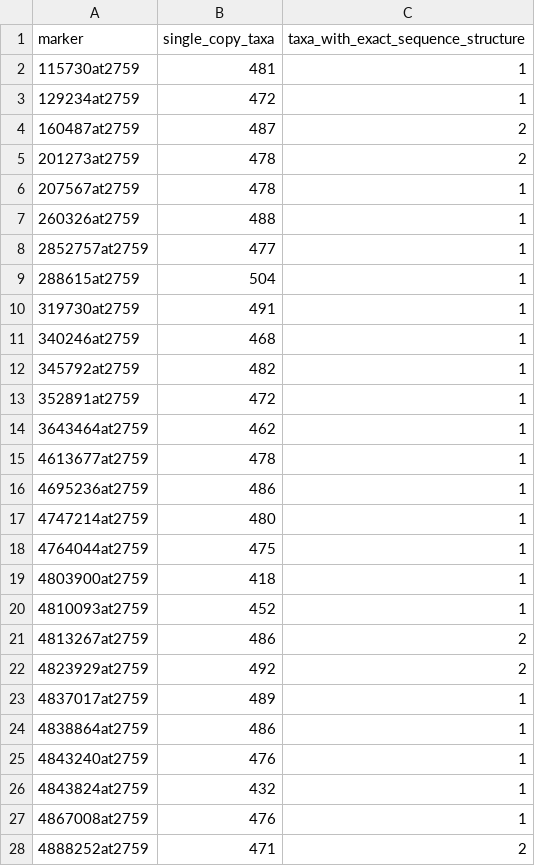
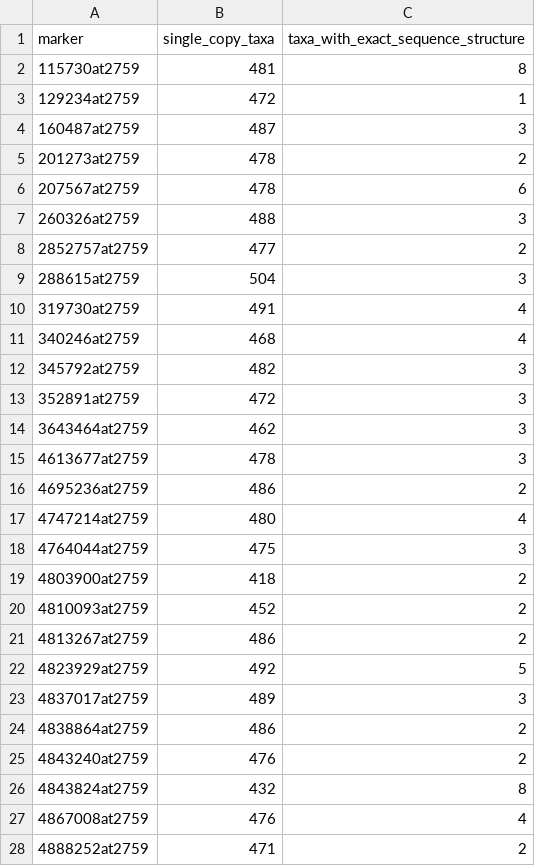
Before and after one commit to JLSteenwyk/fungal-structural-evolution, a TSV file: metadata/marker_structure_coverage.tsv, drawn as a sheet; only a part is shown; the diff covers the shown part only.

Commit message:
Verify expanded marker structure coverage across 118 taxa

```diff
--- a/metadata/marker_structure_coverage.tsv
+++ b/metadata/marker_structure_coverage.tsv
@@ -1,28 +1,28 @@
 marker	single_copy_taxa	taxa_with_exact_sequence_structure
-115730at2759	481	1
+115730at2759	481	8
 129234at2759	472	1
-160487at2759	487	2
+160487at2759	487	3
 201273at2759	478	2
-207567at2759	478	1
-260326at2759	488	1
-2852757at2759	477	1
-288615at2759	504	1
-319730at2759	491	1
-340246at2759	468	1
-345792at2759	482	1
-352891at2759	472	1
-3643464at2759	462	1
-4613677at2759	478	1
-4695236at2759	486	1
-4747214at2759	480	1
-4764044at2759	475	1
-4803900at2759	418	1
-4810093at2759	452	1
+207567at2759	478	6
+260326at2759	488	3
+2852757at2759	477	2
+288615at2759	504	3
+319730at2759	491	4
+340246at2759	468	4
+345792at2759	482	3
+352891at2759	472	3
+3643464at2759	462	3
+4613677at2759	478	3
+4695236at2759	486	2
+4747214at2759	480	4
+4764044at2759	475	3
+4803900at2759	418	2
+4810093at2759	452	2
 4813267at2759	486	2
-4823929at2759	492	2
-4837017at2759	489	1
-4838864at2759	486	1
-4843240at2759	476	1
-4843824at2759	432	1
-4867008at2759	476	1
+4823929at2759	492	5
+4837017at2759	489	3
+4838864at2759	486	2
+4843240at2759	476	2
+4843824at2759	432	8
+4867008at2759	476	4
 4888252at2759	471	2
```
Also changed, not shown: 82 edited cells elsewhere in this file, 4 other files.
